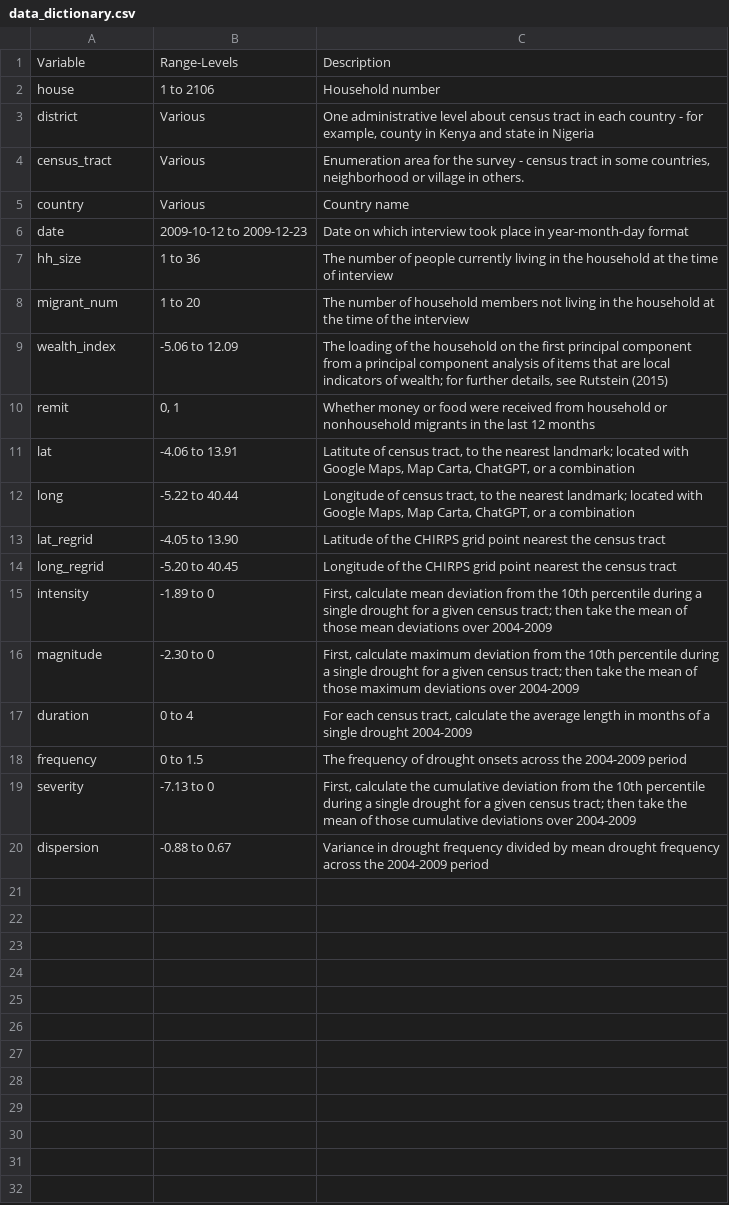
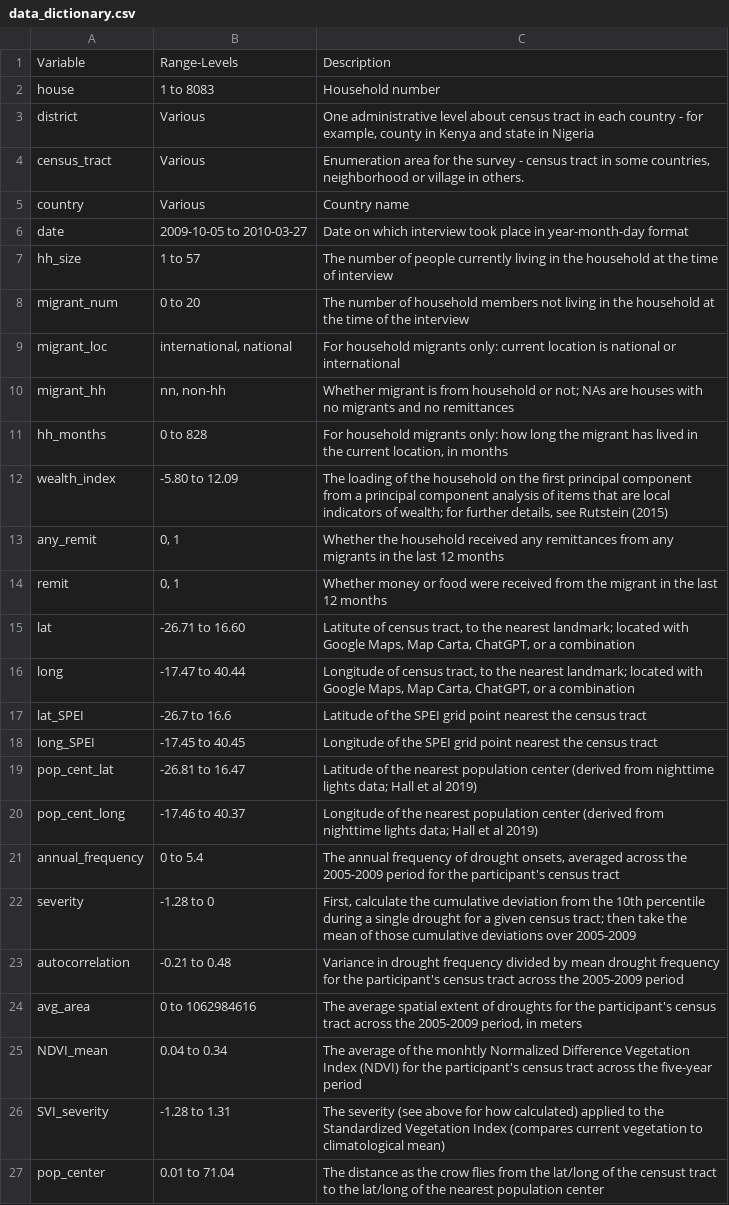
Before and after one commit to annethro/remittances, a CSV file: data_dictionary.csv, drawn as a sheet.

Commit message:
Add files via upload

```diff
--- a/data_dictionary.csv
+++ b/data_dictionary.csv
@@ -1,3 +1,3 @@
 Variable,Range-Levels,Description
-house,1 to 2106,Household number
+house,1 to 8083,Household number
 district,Various,"One administrative level about census tract in each country - for example, county in Kenya and state in Nigeria"
@@ -5,16 +5,23 @@ census_tract,Various,"Enumeration area for the survey - census tract in some cou
 country,Various,Country name
-date,2009-10-12 to 2009-12-23,Date on which interview took place in year-month-day format
-hh_size,1 to 36,The number of people currently living in the household at the time of interview
-migrant_num,1 to 20,The number of household members not living in the household at the time of the interview
-wealth_index, -5.06 to 12.09,"The loading of the household on the first principal component from a principal component analysis of items that are local indicators of wealth; for further details, see Rutstein (2015)"
-remit,"0, 1",Whether money or food were received from household or nonhousehold migrants in  the last 12 months
-lat, -4.06 to 13.91,"Latitute of census tract, to the nearest landmark; located with Google Maps, Map Carta, ChatGPT, or a combination"
-long, -5.22 to 40.44,"Longitude of census tract, to the nearest landmark; located with Google Maps, Map Carta, ChatGPT, or a combination"
-lat_regrid, -4.05 to 13.90,Latitude of the CHIRPS grid point nearest the census tract
-long_regrid, -5.20 to 40.45,Longitude of the CHIRPS grid point nearest the census tract
-intensity, -1.89 to 0,"First, calculate mean deviation from the 10th percentile during a single drought for a given census tract; then take the mean of those mean deviations over 2004-2009"
-magnitude, -2.30 to 0,"First, calculate maximum deviation from the 10th percentile during a single drought for a given census tract; then take the mean of those maximum deviations over 2004-2009"
-duration,0 to 4,"For each census tract, calculate the average length in months of a single drought  2004-2009"
-frequency, 0 to 1.5,The frequency of drought onsets across the 2004-2009 period
-severity, -7.13 to 0,"First, calculate the cumulative deviation from the 10th percentile during a single drought for a given census tract; then take the mean of those cumulative deviations over 2004-2009"
-dispersion, -0.88 to 0.67,Variance in drought frequency divided by mean drought frequency across the 2004-2009 period
+date,2009-10-05 to 2010-03-27,Date on which interview took place in year-month-day format
+hh_size,1 to 57,The number of people currently living in the household at the time of interview
+migrant_num,0 to 20,The number of household members not living in the household at the time of the interview
+migrant_loc,"international, national",For household migrants only: current location is national or international
+migrant_hh,"nn, non-hh",Whether migrant is from household or not; NAs are houses with no migrants and no remittances
+hh_months,0 to 828,"For household migrants only: how long the migrant has lived in the current location, in months"
+wealth_index, -5.80 to 12.09,"The loading of the household on the first principal component from a principal component analysis of items that are local indicators of wealth; for further details, see Rutstein (2015)"
+any_remit,"0, 1",Whether the household received any remittances from any migrants in the last 12 months
+remit,"0, 1",Whether money or food were received from the migrant in  the last 12 months
+lat, -26.71 to 16.60,"Latitute of census tract, to the nearest landmark; located with Google Maps, Map Carta, ChatGPT, or a combination"
+long, -17.47 to 40.44,"Longitude of census tract, to the nearest landmark; located with Google Maps, Map Carta, ChatGPT, or a combination"
+lat_SPEI, -26.7 to 16.6,Latitude of the SPEI grid point nearest the census tract
+long_SPEI, -17.45 to 40.45,Longitude of the SPEI grid point nearest the census tract
+pop_cent_lat, -26.81 to 16.47,Latitude of the nearest population center (derived from nighttime lights data; Hall et al 2019)
+pop_cent_long, -17.46 to 40.37,Longitude of the nearest population center (derived from nighttime lights data; Hall et al 2019)
+annual_frequency, 0 to 5.4,"The annual frequency of drought onsets, averaged across the 2005-2009 period for the participant's census tract "
+severity, -1.28 to 0,"First, calculate the cumulative deviation from the 10th percentile during a single drought for a given census tract; then take the mean of those cumulative deviations over 2005-2009"
+autocorrelation, -0.21 to 0.48,Variance in drought frequency divided by mean drought frequency for the participant's census tract across the 2005-2009 period
+avg_area, 0 to 1062984616,"The average spatial extent of droughts for the participant's census tract across the 2005-2009 period, in meters"
+NDVI_mean, 0.04 to 0.34,The average of the monhtly Normalized Difference Vegetation Index (NDVI) for the participant's census tract across the five-year period
+SVI_severity, -1.28 to 1.31,The severity (see above for how calculated) applied to the Standardized Vegetation Index (compares current vegetation to climatological mean)
+pop_center, 0.01 to 71.04,The distance as the crow flies from the lat/long of the censust tract to the lat/long of the nearest population center
```
